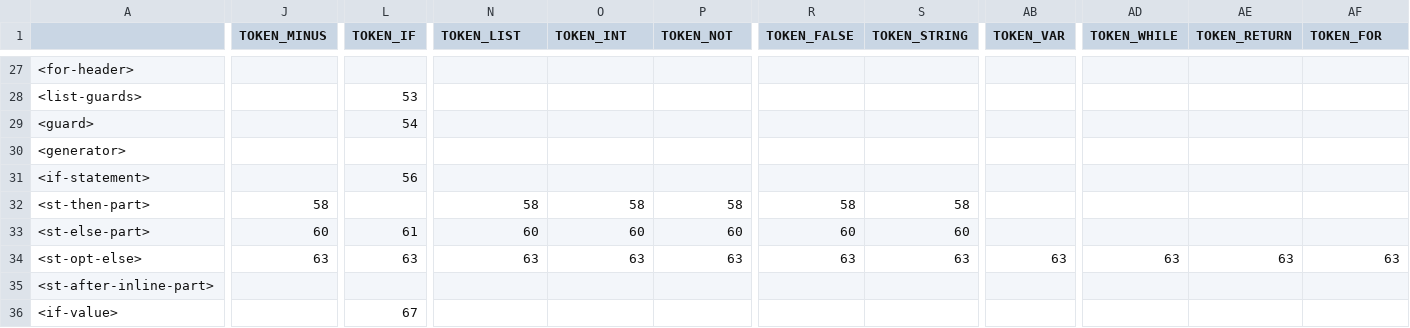
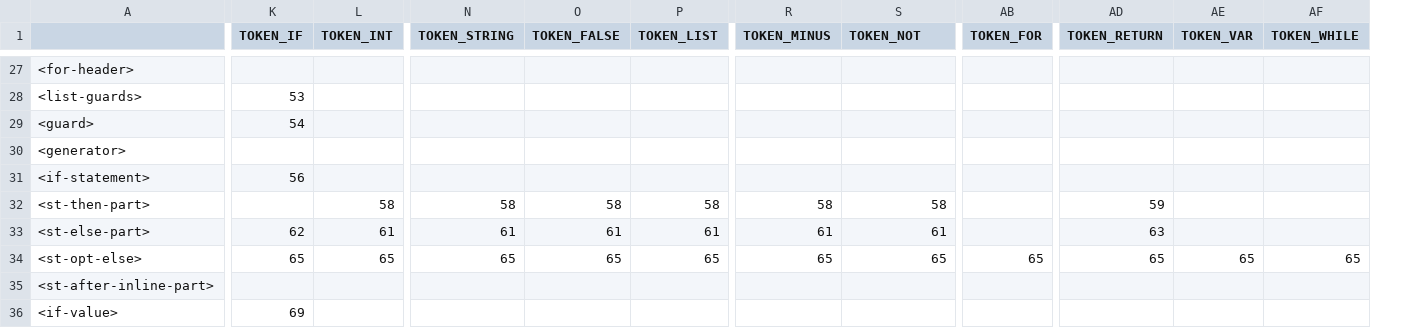
Before and after one commit to dobrovodskyadam/IFJ_Projekt, a CSV file: grammar.csv, drawn as a sheet; only a part is shown, gaps mark what is left out; removed rows and columns are numbered as before the commit, all else as after; the diff covers the shown part only; the diff names each change by its address in the sheet, - before the commit and + after, or states it on an @@ line.

Commit message:
Add list literal, return in inline if and error codes
- parser.c now parse List(...), fix various bugs (return in inline
  then/else, value if)

- expression_parser.c now parse + as both unary and binary operator
  (+1.2, 1 + 2)

- grammar.txt few changes to grammar

- error.h add all error codes

- Few tests for syntax and semantic (rename the directory in future
  commits)

```diff
--- a/grammar.csv
+++ b/grammar.csv
-column J (TOKEN_MINUS), rows 32-34: 58 | 60 | 63
+column L (TOKEN_INT), rows 32-34: 58 | 61 | 65
-column AD (TOKEN_WHILE), row 34: 63
+column AE (TOKEN_VAR), row 34: 65
-N1: TOKEN_LIST
+N1: TOKEN_STRING
-O1: TOKEN_INT
+O1: TOKEN_FALSE
-P1: TOKEN_NOT
+P1: TOKEN_LIST
-R1: TOKEN_FALSE
+R1: TOKEN_MINUS
-S1: TOKEN_STRING
+S1: TOKEN_NOT
-AB1: TOKEN_VAR
+AB1: TOKEN_FOR
-AF1: TOKEN_FOR
+AF1: TOKEN_WHILE
-AD32 (TOKEN_RETURN): (empty)
+AD32 (TOKEN_RETURN): 59
-K33 (TOKEN_IF): 61
+K33 (TOKEN_IF): 62
-N33 (TOKEN_STRING): 60
+N33 (TOKEN_STRING): 61
-O33 (TOKEN_FALSE): 60
+O33 (TOKEN_FALSE): 61
-P33 (TOKEN_LIST): 60
+P33 (TOKEN_LIST): 61
-R33 (TOKEN_MINUS): 60
+R33 (TOKEN_MINUS): 61
-S33 (TOKEN_NOT): 60
+S33 (TOKEN_NOT): 61
-AD33 (TOKEN_RETURN): (empty)
+AD33 (TOKEN_RETURN): 63
-K34 (TOKEN_IF): 63
+K34 (TOKEN_IF): 65
-N34 (TOKEN_STRING): 63
+N34 (TOKEN_STRING): 65
-O34 (TOKEN_FALSE): 63
+O34 (TOKEN_FALSE): 65
-P34 (TOKEN_LIST): 63
+P34 (TOKEN_LIST): 65
-R34 (TOKEN_MINUS): 63
+R34 (TOKEN_MINUS): 65
-S34 (TOKEN_NOT): 63
+S34 (TOKEN_NOT): 65
-AB34 (TOKEN_FOR): 63
+AB34 (TOKEN_FOR): 65
-AD34 (TOKEN_RETURN): 63
+AD34 (TOKEN_RETURN): 65
-AF34 (TOKEN_WHILE): 63
+AF34 (TOKEN_WHILE): 65
-K36 (TOKEN_IF): 67
+K36 (TOKEN_IF): 69
```
Also changed, not shown: 1 added row and 67 edited cells elsewhere in this file, 11 other files.
